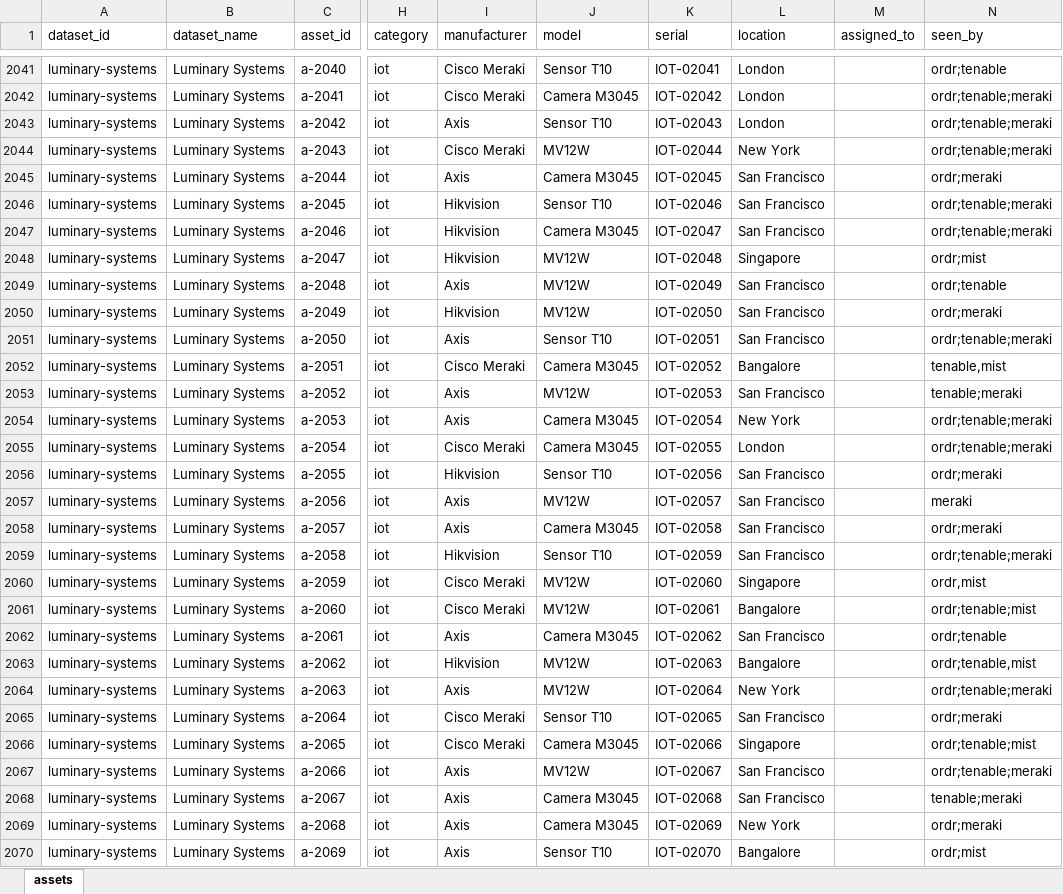
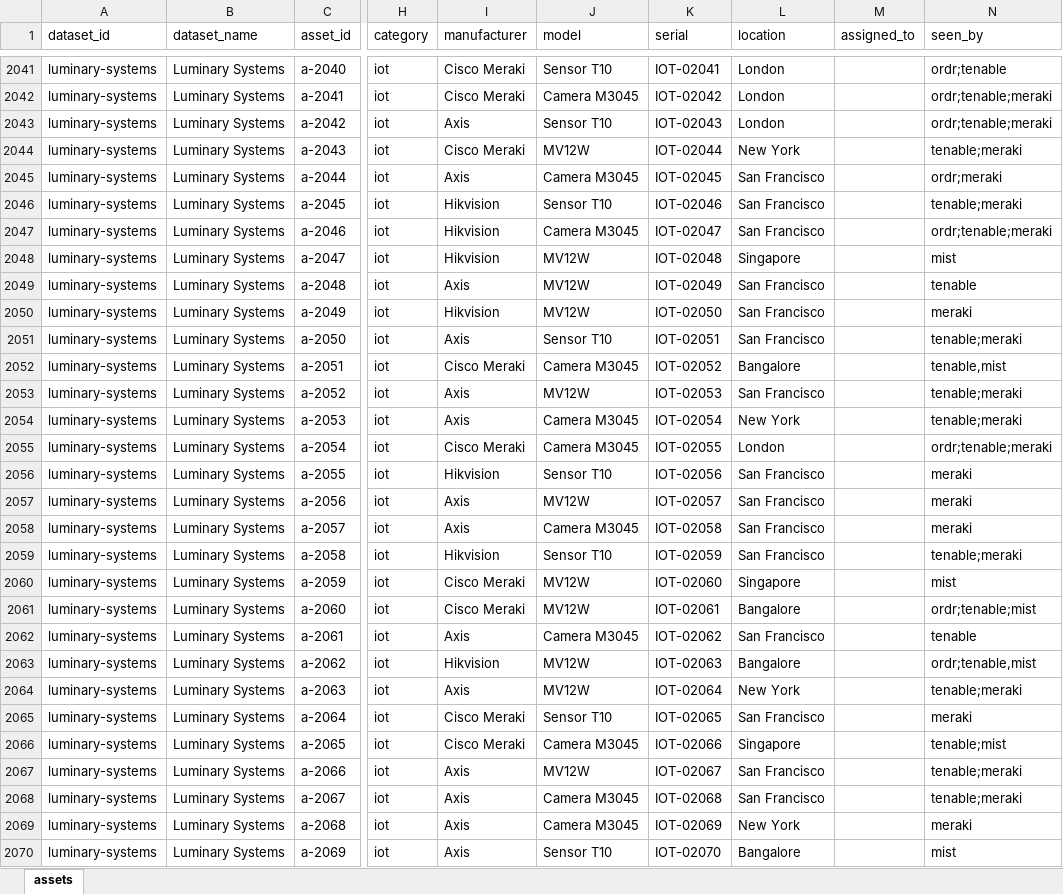
Before and after one commit to repswalp-cmd/luminary-demo-docs, an Excel workbook: master-sheet/assets_luminary.xlsx, sheet assets, drawn as a sheet; only a part is shown, gaps mark what is left out; values as stored, in another font and other column widths than the file's, no borders; the diff covers the shown part only; the diff names each change by its address in the sheet, - before the commit and + after, or states it on an @@ line.

```diff
--- a/master-sheet/assets_luminary.xlsx (sheet assets)
+++ b/master-sheet/assets_luminary.xlsx (sheet assets)
-N2044 (seen_by): ordr;tenable;meraki
+N2044 (seen_by): tenable;meraki
-N2046 (seen_by): ordr;tenable;meraki
+N2046 (seen_by): tenable;meraki
-N2048 (seen_by): ordr;mist
+N2048 (seen_by): mist
-N2049 (seen_by): ordr;tenable
+N2049 (seen_by): tenable
-N2050 (seen_by): ordr;meraki
+N2050 (seen_by): meraki
-N2051 (seen_by): ordr;tenable;meraki
+N2051 (seen_by): tenable;meraki
-N2054 (seen_by): ordr;tenable;meraki
+N2054 (seen_by): tenable;meraki
-N2056 (seen_by): ordr;meraki
+N2056 (seen_by): meraki
-N2058 (seen_by): ordr;meraki
+N2058 (seen_by): meraki
-N2059 (seen_by): ordr;tenable;meraki
+N2059 (seen_by): tenable;meraki
-N2060 (seen_by): ordr,mist
+N2060 (seen_by): mist
-N2062 (seen_by): ordr;tenable
+N2062 (seen_by): tenable
-N2064 (seen_by): ordr;tenable;meraki
+N2064 (seen_by): tenable;meraki
-N2065 (seen_by): ordr;meraki
+N2065 (seen_by): meraki
-N2066 (seen_by): ordr;tenable;mist
+N2066 (seen_by): tenable;mist
-N2067 (seen_by): ordr;tenable;meraki
+N2067 (seen_by): tenable;meraki
-N2069 (seen_by): ordr;meraki
+N2069 (seen_by): meraki
-N2070 (seen_by): ordr;mist
+N2070 (seen_by): mist
```
Also changed, not shown: 148 edited cells elsewhere in this sheet, 2 other files.
